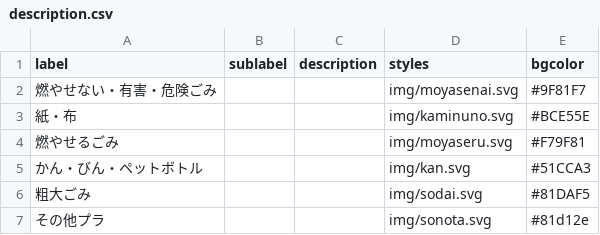
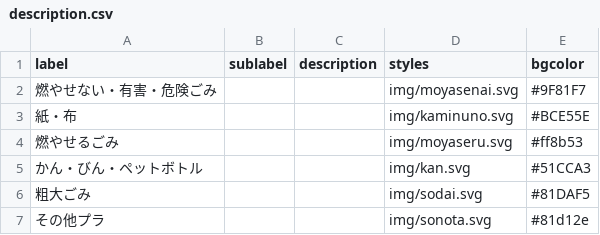
Before and after one commit to 50saisatte/5374, a CSV file: data/description.csv, drawn as a sheet.

Commit message:
Update description.csv

```diff
--- a/data/description.csv
+++ b/data/description.csv
@@ -3,3 +3,3 @@ label,sublabel,description,styles,bgcolor
 紙・布,,,img/kaminuno.svg,#BCE55E
-燃やせるごみ,,,img/moyaseru.svg,#F79F81
+燃やせるごみ,,,img/moyaseru.svg,#ff8b53
 かん・びん・ペットボトル,,,img/kan.svg,#51CCA3
```
